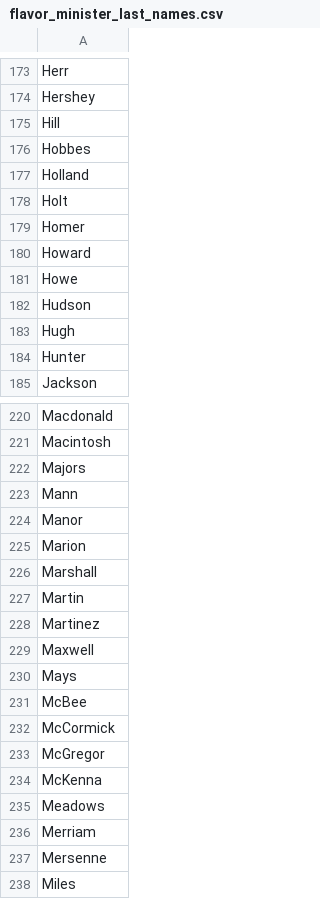
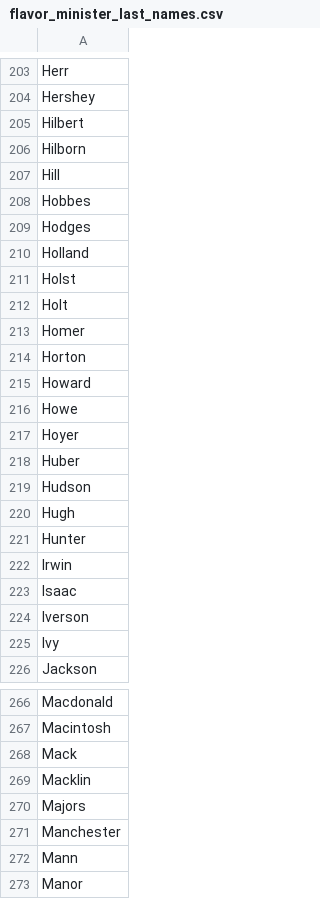
Before and after one commit to Viktor-Butkovich/Second-Earth-game, a CSV file: text/flavor_minister_last_names.csv, drawn as a sheet; only a part is shown, gaps mark what is left out; the shorter side is filled out with more unchanged rows; the diff covers the shown part only.

Commit message:
Add names (2024-04-13)

```diff
--- a/text/flavor_minister_last_names.csv
+++ b/text/flavor_minister_last_names.csv
@@ -174,9 +204,16 @@ Herr
 Hershey
+Hilbert
+Hilborn
 Hill
 Hobbes
+Hodges
 Holland
+Holst
 Holt
 Homer
+Horton
 Howard
 Howe
+Hoyer
+Huber
 Hudson
@@ -184,2 +221,6 @@ Hugh
 Hunter
+Irwin
+Isaac
+Iverson
+Ivy
 Jackson
@@ -221,3 +267,6 @@ Macdonald
 Macintosh
+Mack
+Macklin
 Majors
+Manchester
 Mann
```
Also changed, not shown: 56 added rows elsewhere in this file, text/flavor_minister_first_names_female_generic.csv, text/flavor_minister_first_names_male_generic.csv.
